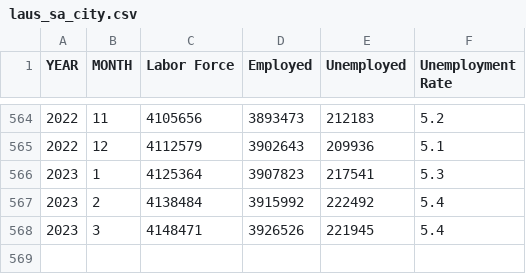
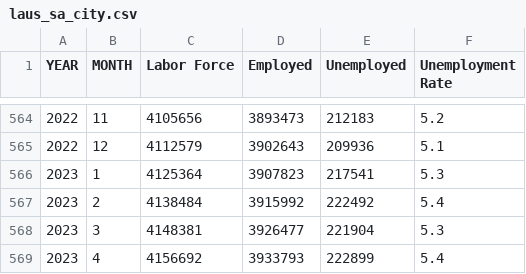
Before and after one commit to zhik/nyc_stats, a CSV file: laus_sa_city.csv, drawn as a sheet; only a part is shown, gaps mark what is left out; removed rows and columns are numbered as before the commit, all else as after; the diff names each change by its address in the sheet, - before the commit and + after, or states it on an @@ line.

```diff
--- a/laus_sa_city.csv
+++ b/laus_sa_city.csv
-row 568: 2023 | 3 | 4148471 | 3926526 | 221945 | 5.4
+row 568: 2023 | 3 | 4148381 | 3926477 | 221904 | 5.3
+row 569: 2023 | 4 | 4156692 | 3933793 | 222899 | 5.4
```
Also changed, not shown: 2020-2022vs2019_Reopened_Seated_Diner_Data.csv, laus_sa_state.csv, 3 other files.
